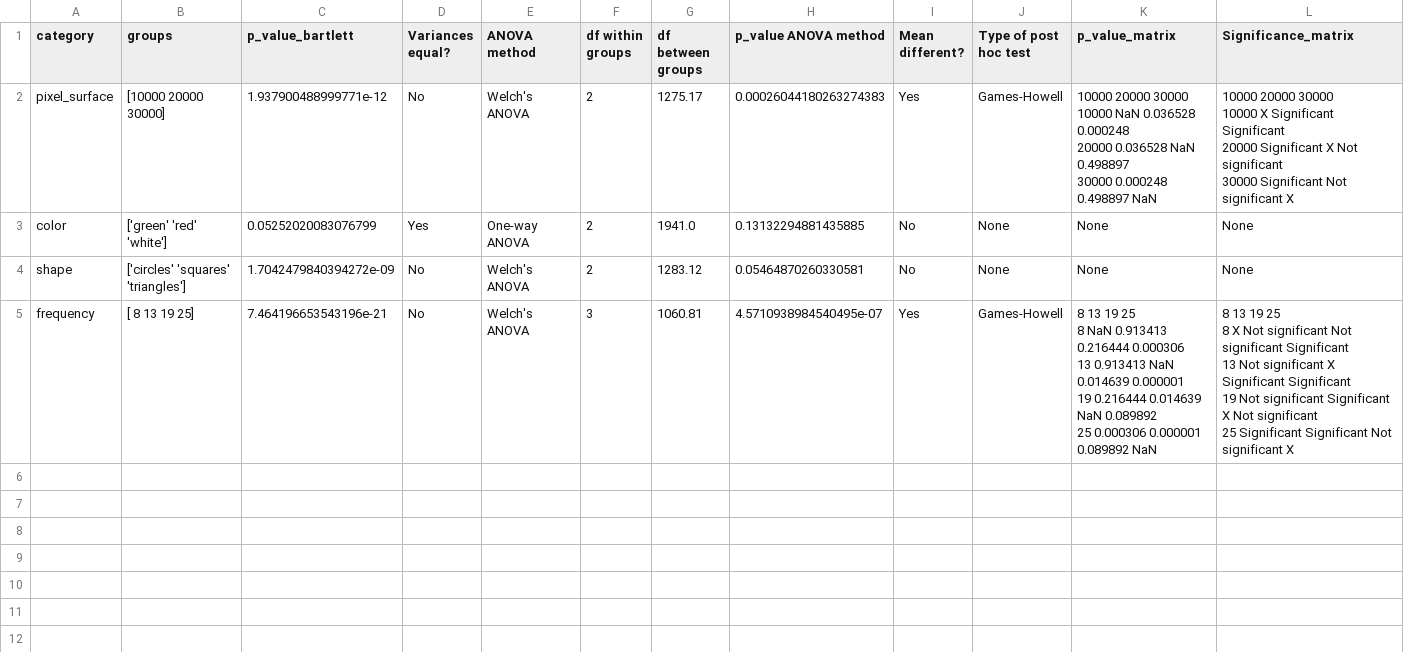
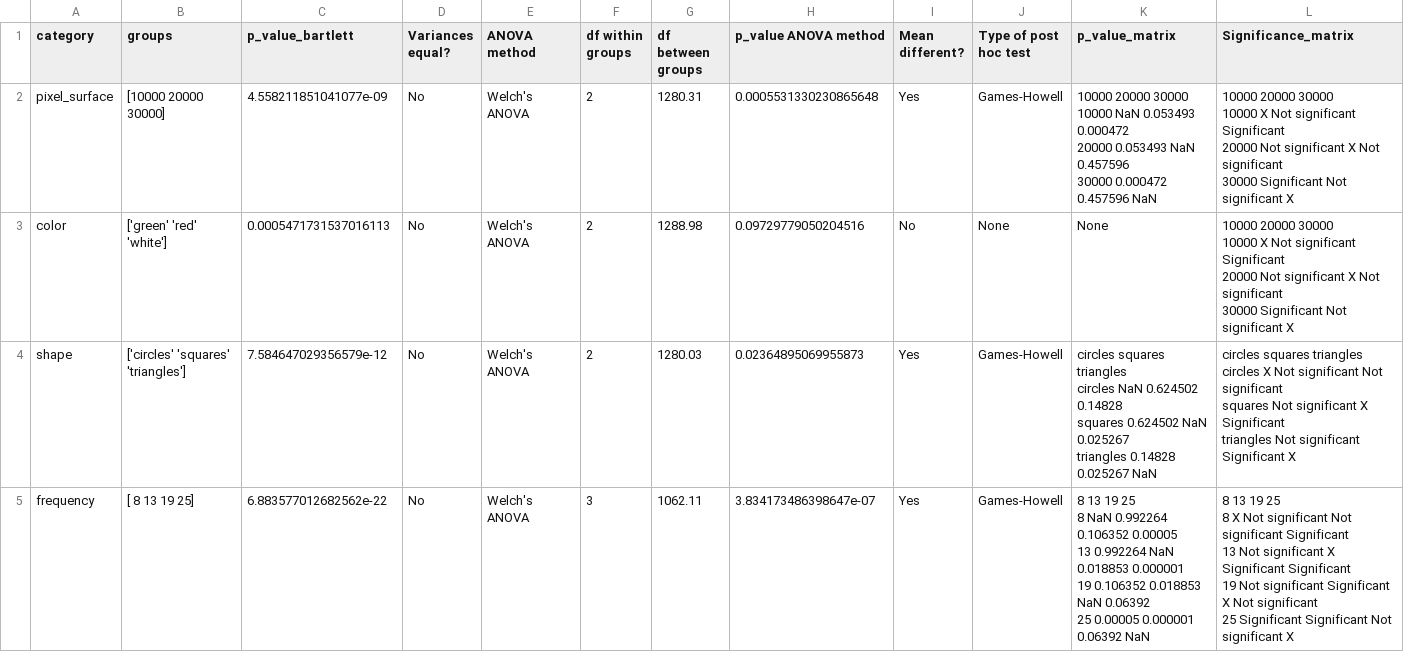
Before and after one commit to SjoerdTimovanVliet/SSVEP_interface_thesis, a CSV file: Data_SNR/SNR results/results_logger_Experiment_1.csv, drawn as a sheet.

```diff
--- a/Data_SNR/SNR results/results_logger_Experiment_1.csv
+++ b/Data_SNR/SNR results/results_logger_Experiment_1.csv
@@ -1,19 +1,28 @@
 category,groups,p_value_bartlett,Variances equal?,ANOVA method,df within groups,df between groups,p_value ANOVA method,Mean different?,Type of post hoc test,p_value_matrix,Significance_matrix
-pixel_surface,[10000 20000 30000],1.937900488999771e-12,No,Welch's ANOVA,2,1275.17,0.00026044180263274383,Yes,Games-Howell,"          10000     20000     30000
-10000       NaN  0.036528  0.000248
-20000  0.036528       NaN  0.498897
-30000  0.000248  0.498897       NaN","             10000            20000            30000
-10000            X      Significant      Significant
-20000  Significant                X  Not significant
-30000  Significant  Not significant                X"
-color,['green' 'red' 'white'],0.05252020083076799,Yes,One-way ANOVA,2,1941.0,0.13132294881435885,No,None,None,None
-shape,['circles' 'squares' 'triangles'],1.7042479840394272e-09,No,Welch's ANOVA,2,1283.12,0.05464870260330581,No,None,None,None
-frequency,[ 8 13 19 25],7.464196653543196e-21,No,Welch's ANOVA,3,1060.81,4.5710938984540495e-07,Yes,Games-Howell,"          8         13        19        25
-8        NaN  0.913413  0.216444  0.000306
-13  0.913413       NaN  0.014639  0.000001
-19  0.216444  0.014639       NaN  0.089892
-25  0.000306  0.000001  0.089892       NaN","                 8                13               19               25
-8                 X  Not significant  Not significant      Significant
-13  Not significant                X      Significant      Significant
-19  Not significant      Significant                X  Not significant
-25      Significant      Significant  Not significant                X"
+pixel_surface,[10000 20000 30000],4.558211851041077e-09,No,Welch's ANOVA,2,1280.31,0.0005531330230865648,Yes,Games-Howell,"          10000     20000     30000
+10000       NaN  0.053493  0.000472
+20000  0.053493       NaN  0.457596
+30000  0.000472  0.457596       NaN","                 10000            20000            30000
+10000                X  Not significant      Significant
+20000  Not significant                X  Not significant
+30000      Significant  Not significant                X"
+color,['green' 'red' 'white'],0.0005471731537016113,No,Welch's ANOVA,2,1288.98,0.09729779050204516,No,None,None,"                 10000            20000            30000
+10000                X  Not significant      Significant
+20000  Not significant                X  Not significant
+30000      Significant  Not significant                X"
+shape,['circles' 'squares' 'triangles'],7.584647029356579e-12,No,Welch's ANOVA,2,1280.03,0.02364895069955873,Yes,Games-Howell,"            circles   squares triangles
+circles         NaN  0.624502   0.14828
+squares    0.624502       NaN  0.025267
+triangles   0.14828  0.025267       NaN","                   circles          squares        triangles
+circles                  X  Not significant  Not significant
+squares    Not significant                X      Significant
+triangles  Not significant      Significant                X"
+frequency,[ 8 13 19 25],6.883577012682562e-22,No,Welch's ANOVA,3,1062.11,3.834173486398647e-07,Yes,Games-Howell,"          8         13        19        25
+8        NaN  0.992264  0.106352   0.00005
+13  0.992264       NaN  0.018853  0.000001
+19  0.106352  0.018853       NaN   0.06392
+25   0.00005  0.000001   0.06392       NaN","                 8                13               19               25
+8                 X  Not significant  Not significant      Significant
+13  Not significant                X      Significant      Significant
+19  Not significant      Significant                X  Not significant
+25      Significant      Significant  Not significant                X"
```
Also changed, not shown: Data_SNR/SNR results/Combination_analysis_results.csv, Data_SNR/SNR results/results_logger_exp1_vs_exp2.csv, 47 other files.
